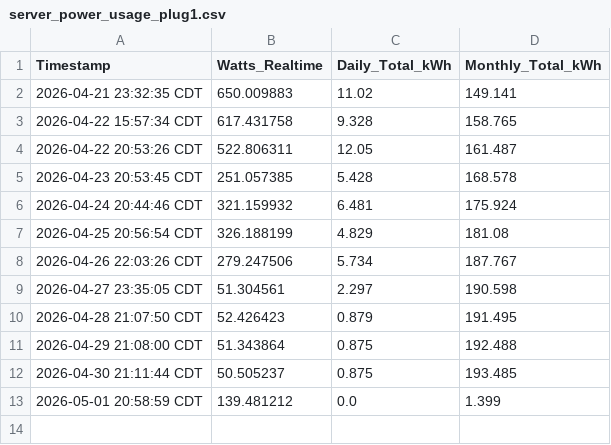
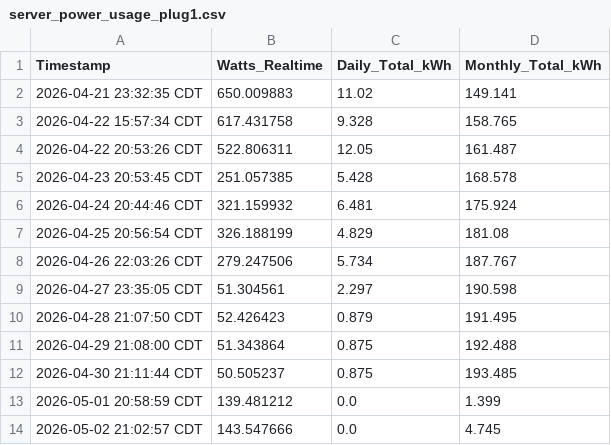
Before and after one commit to saqibkh/Electric_Usage_K_Digital_Systems_LLC, a CSV file: server_power_usage_plug1.csv, drawn as a sheet; the diff names each change by its address in the sheet, - before the commit and + after, or states it on an @@ line.

```diff
--- a/server_power_usage_plug1.csv
+++ b/server_power_usage_plug1.csv
+row 14: 2026-05-02 21:02:57 CDT | 143.547666 | 0.0 | 4.745
```
Also changed, not shown: server_power_usage_plug2.csv.
